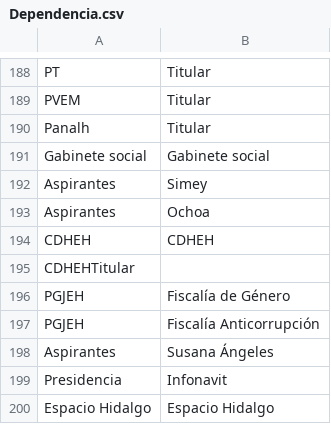
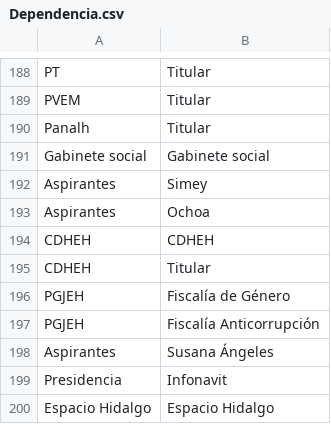
Before and after one commit to thelonious9/captura-portadas, a CSV file: Dependencia.csv, drawn as a sheet; only a part is shown, gaps mark what is left out; removed rows and columns are numbered as before the commit, all else as after; the diff names each change by its address in the sheet, - before the commit and + after, or states it on an @@ line.

Commit message:
Corrijo CDHEH

```diff
--- a/Dependencia.csv
+++ b/Dependencia.csv
-row 195: CDHEHTitular
+row 195: CDHEH | Titular
```
